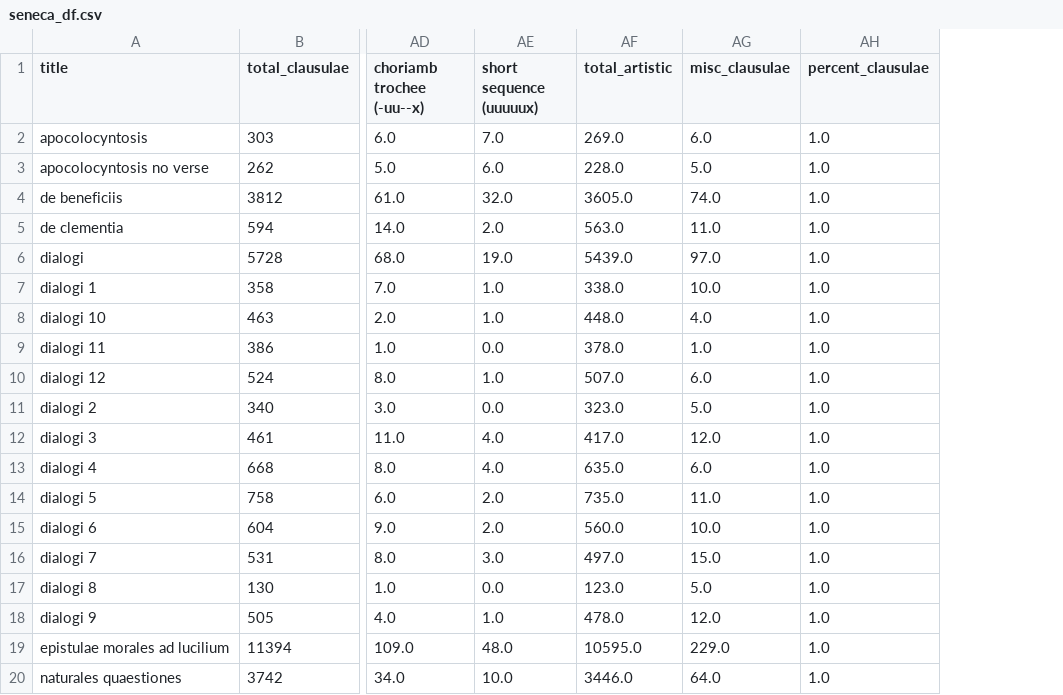
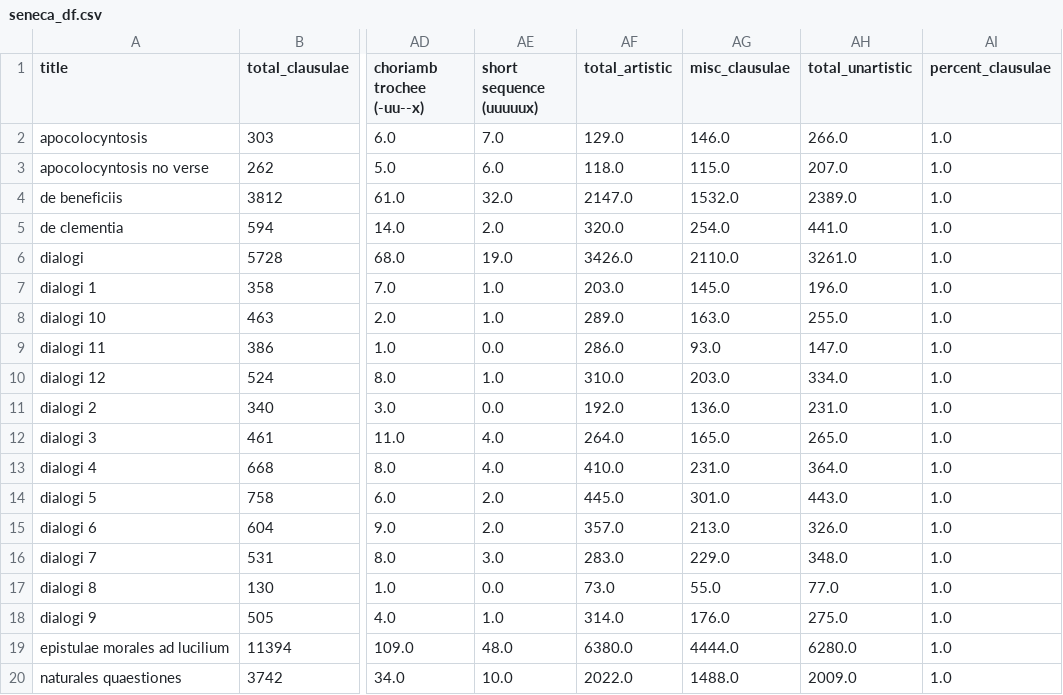
Before and after one commit to TylerKirby/latin-prose-rhythm, a CSV file: data/seneca_df.csv, drawn as a sheet; only a part is shown, gaps mark what is left out; the diff names each change by its address in the sheet, - before the commit and + after, or states it on an @@ line.

```diff
--- a/data/seneca_df.csv
+++ b/data/seneca_df.csv
+column AH (total_unartistic), rows 2-20: 266.0 | 207.0 | 2389.0 | 441.0 | 3261.0 | 196.0 | 255.0 | 147.0 | 334.0 | 231.0 | 265.0 | 364.0 | 443.0 | 326.0 | 348.0 | 77.0 | 275.0 | 6280.0 | 2009.0
-AF2 (total_artistic): 269.0
+AF2 (total_artistic): 129.0
-AG2 (misc_clausulae): 6.0
+AG2 (misc_clausulae): 146.0
-AF3 (total_artistic): 228.0
+AF3 (total_artistic): 118.0
-AG3 (misc_clausulae): 5.0
+AG3 (misc_clausulae): 115.0
-AF4 (total_artistic): 3605.0
+AF4 (total_artistic): 2147.0
-AG4 (misc_clausulae): 74.0
+AG4 (misc_clausulae): 1532.0
-AF5 (total_artistic): 563.0
+AF5 (total_artistic): 320.0
-AG5 (misc_clausulae): 11.0
+AG5 (misc_clausulae): 254.0
-AF6 (total_artistic): 5439.0
+AF6 (total_artistic): 3426.0
-AG6 (misc_clausulae): 97.0
+AG6 (misc_clausulae): 2110.0
-AF7 (total_artistic): 338.0
+AF7 (total_artistic): 203.0
-AG7 (misc_clausulae): 10.0
+AG7 (misc_clausulae): 145.0
-AF8 (total_artistic): 448.0
+AF8 (total_artistic): 289.0
-AG8 (misc_clausulae): 4.0
+AG8 (misc_clausulae): 163.0
-AF9 (total_artistic): 378.0
+AF9 (total_artistic): 286.0
-AG9 (misc_clausulae): 1.0
+AG9 (misc_clausulae): 93.0
-AF10 (total_artistic): 507.0
+AF10 (total_artistic): 310.0
-AG10 (misc_clausulae): 6.0
+AG10 (misc_clausulae): 203.0
-AF11 (total_artistic): 323.0
+AF11 (total_artistic): 192.0
-AG11 (misc_clausulae): 5.0
+AG11 (misc_clausulae): 136.0
-AF12 (total_artistic): 417.0
+AF12 (total_artistic): 264.0
-AG12 (misc_clausulae): 12.0
+AG12 (misc_clausulae): 165.0
-AF13 (total_artistic): 635.0
+AF13 (total_artistic): 410.0
-AG13 (misc_clausulae): 6.0
+AG13 (misc_clausulae): 231.0
-AF14 (total_artistic): 735.0
+AF14 (total_artistic): 445.0
-AG14 (misc_clausulae): 11.0
+AG14 (misc_clausulae): 301.0
-AF15 (total_artistic): 560.0
+AF15 (total_artistic): 357.0
-AG15 (misc_clausulae): 10.0
+AG15 (misc_clausulae): 213.0
-AF16 (total_artistic): 497.0
+AF16 (total_artistic): 283.0
-AG16 (misc_clausulae): 15.0
+AG16 (misc_clausulae): 229.0
-AF17 (total_artistic): 123.0
+AF17 (total_artistic): 73.0
-AG17 (misc_clausulae): 5.0
+AG17 (misc_clausulae): 55.0
-AF18 (total_artistic): 478.0
+AF18 (total_artistic): 314.0
-AG18 (misc_clausulae): 12.0
+AG18 (misc_clausulae): 176.0
-AF19 (total_artistic): 10595.0
+AF19 (total_artistic): 6380.0
-AG19 (misc_clausulae): 229.0
+AG19 (misc_clausulae): 4444.0
-AF20 (total_artistic): 3446.0
+AF20 (total_artistic): 2022.0
-AG20 (misc_clausulae): 64.0
+AG20 (misc_clausulae): 1488.0
```
Also changed, not shown: data/caesar_df.csv, data/cicero_df.csv, 30 other files.
